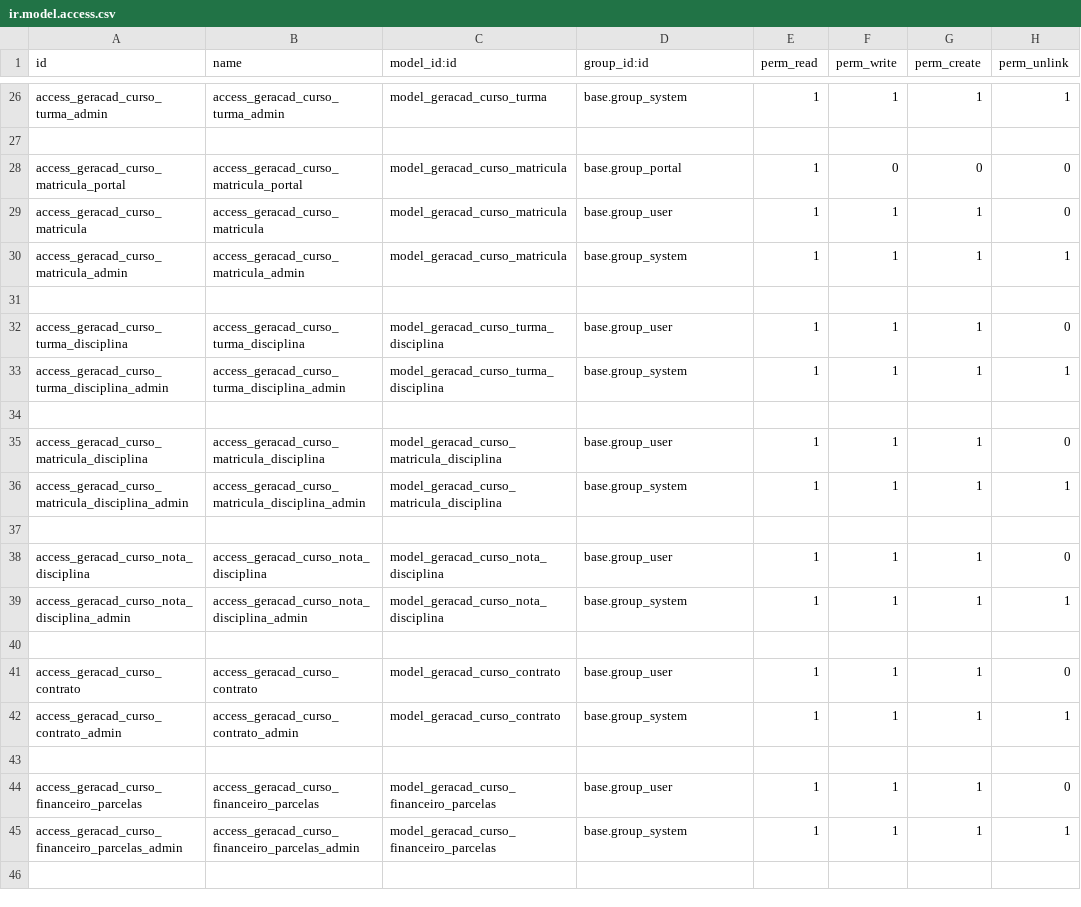
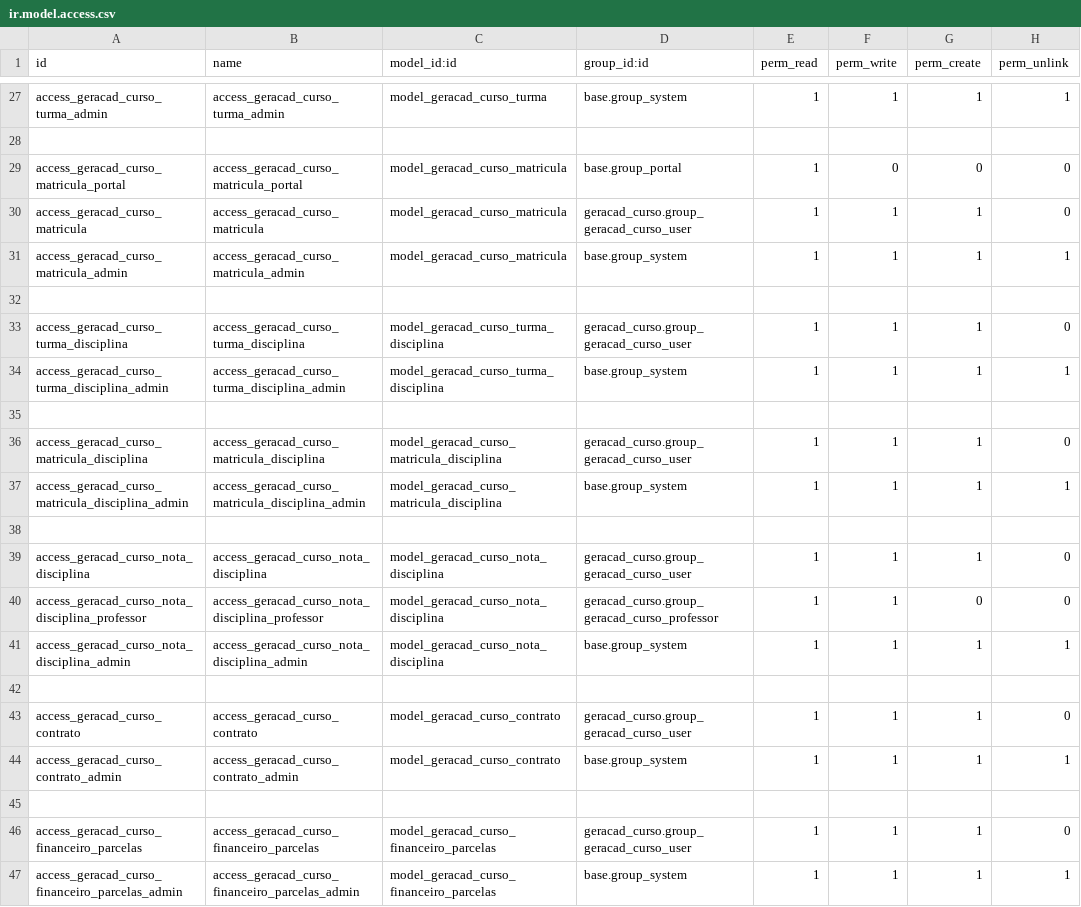
Before and after one commit to afonsorcarvalho/geracad_curso, a CSV file: security/ir.model.access.csv, drawn as a sheet; only a part is shown, gaps mark what is left out; the diff covers the shown part only.

```diff
--- a/security/ir.model.access.csv
+++ b/security/ir.model.access.csv
@@ -28,18 +29,19 @@ access_geracad_curso_turma_admin,access_geracad_curso_turma_admin,model_geracad_
 access_geracad_curso_matricula_portal,access_geracad_curso_matricula_portal,model_geracad_curso_matricula,base.group_portal,1,0,0,0
-access_geracad_curso_matricula,access_geracad_curso_matricula,model_geracad_curso_matricula,base.group_user,1,1,1,0
+access_geracad_curso_matricula,access_geracad_curso_matricula,model_geracad_curso_matricula,geracad_curso.group_geracad_curso_user,1,1,1,0
 access_geracad_curso_matricula_admin,access_geracad_curso_matricula_admin,model_geracad_curso_matricula,base.group_system,1,1,1,1
 
-access_geracad_curso_turma_disciplina,access_geracad_curso_turma_disciplina,model_geracad_curso_turma_disciplina,base.group_user,1,1,1,0
+access_geracad_curso_turma_disciplina,access_geracad_curso_turma_disciplina,model_geracad_curso_turma_disciplina,geracad_curso.group_geracad_curso_user,1,1,1,0
 access_geracad_curso_turma_disciplina_admin,access_geracad_curso_turma_disciplina_admin,model_geracad_curso_turma_disciplina,base.group_system,1,1,1,1
 
-access_geracad_curso_matricula_disciplina,access_geracad_curso_matricula_disciplina,model_geracad_curso_matricula_disciplina,base.group_user,1,1,1,0
+access_geracad_curso_matricula_disciplina,access_geracad_curso_matricula_disciplina,model_geracad_curso_matricula_disciplina,geracad_curso.group_geracad_curso_user,1,1,1,0
 access_geracad_curso_matricula_disciplina_admin,access_geracad_curso_matricula_disciplina_admin,model_geracad_curso_matricula_disciplina,base.group_system,1,1,1,1
 
-access_geracad_curso_nota_disciplina,access_geracad_curso_nota_disciplina,model_geracad_curso_nota_disciplina,base.group_user,1,1,1,0
+access_geracad_curso_nota_disciplina,access_geracad_curso_nota_disciplina,model_geracad_curso_nota_disciplina,geracad_curso.group_geracad_curso_user,1,1,1,0
+access_geracad_curso_nota_disciplina_professor,access_geracad_curso_nota_disciplina_professor,model_geracad_curso_nota_disciplina,geracad_curso.group_geracad_curso_professor,1,1,0,0
 access_geracad_curso_nota_disciplina_admin,access_geracad_curso_nota_disciplina_admin,model_geracad_curso_nota_disciplina,base.group_system,1,1,1,1
 
-access_geracad_curso_contrato,access_geracad_curso_contrato,model_geracad_curso_contrato,base.group_user,1,1,1,0
+access_geracad_curso_contrato,access_geracad_curso_contrato,model_geracad_curso_contrato,geracad_curso.group_geracad_curso_user,1,1,1,0
 access_geracad_curso_contrato_admin,access_geracad_curso_contrato_admin,model_geracad_curso_contrato,base.group_system,1,1,1,1
 
-access_geracad_curso_financeiro_parcelas,access_geracad_curso_financeiro_parcelas,model_geracad_curso_financeiro_parcelas,base.group_user,1,1,1,0
+access_geracad_curso_financeiro_parcelas,access_geracad_curso_financeiro_parcelas,model_geracad_curso_financeiro_parcelas,geracad_curso.group_geracad_curso_user,1,1,1,0
 access_geracad_curso_financeiro_parcelas_admin,access_geracad_curso_financeiro_parcelas_admin,model_geracad_curso_financeiro_parcelas,base.group_system,1,1,1,1
```
Also changed, not shown: 1 added row and 9 edited cells elsewhere in this file, 4 other files.
